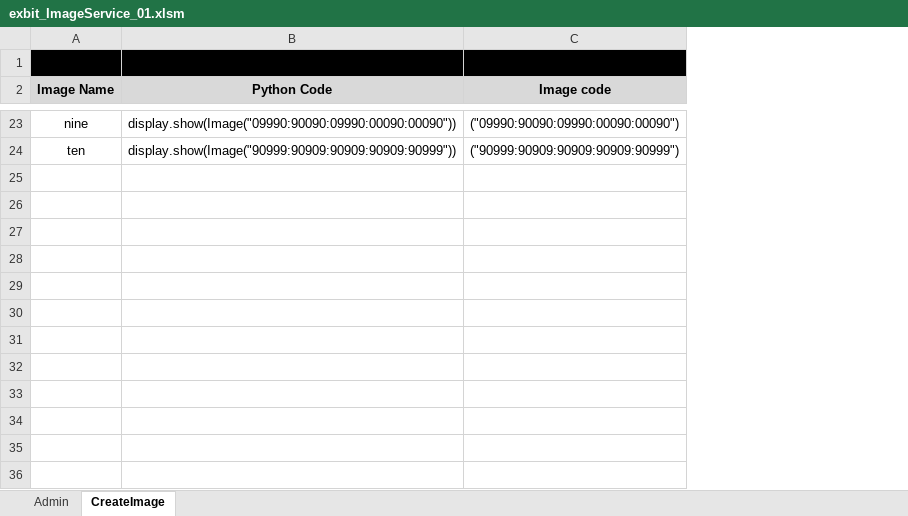
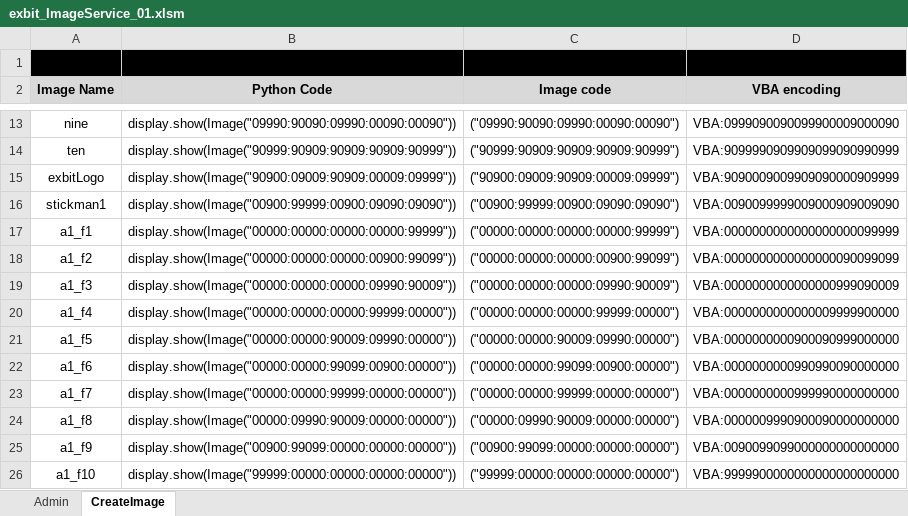
Before and after one commit to PragmaticPhil/create_microbit_image, an Excel workbook: exbit_ImageService_01.xlsm, sheet CreateImage, drawn as a sheet; only a part is shown, gaps mark what is left out; values as stored, in another font and other column widths than the file's, no borders; charts and pictures not drawn; the diff covers the shown part only; the diff names each change by its address in the sheet, - before the commit and + after, or states it on an @@ line.

Commit message:
Add files via upload

```diff
--- a/exbit_ImageService_01.xlsm (sheet CreateImage)
+++ b/exbit_ImageService_01.xlsm (sheet CreateImage)
@@ column D (VBA encoding) unhidden, rows 13-14: VBA:0999090090099900009000090 | VBA:9099990909909099090990999 @@
+row 15: exbitLogo | display.show(Image("90900:09009:90909:00009:09999")) | ("90900:09009:90909:00009:09999") | VBA:9090009009909090000909999
+row 16: stickman1 | display.show(Image("00900:99999:00900:09090:09090")) | ("00900:99999:00900:09090:09090") | VBA:0090099999009000909009090
+row 17: a1_f1 | display.show(Image("00000:00000:00000:00000:99999")) | ("00000:00000:00000:00000:99999") | VBA:0000000000000000000099999
+row 18: a1_f2 | display.show(Image("00000:00000:00000:00900:99099")) | ("00000:00000:00000:00900:99099") | VBA:0000000000000000090099099
+row 19: a1_f3 | display.show(Image("00000:00000:00000:09990:90009")) | ("00000:00000:00000:09990:90009") | VBA:0000000000000000999090009
+row 20: a1_f4 | display.show(Image("00000:00000:00000:99999:00000")) | ("00000:00000:00000:99999:00000") | VBA:0000000000000009999900000
+row 21: a1_f5 | display.show(Image("00000:00000:90009:09990:00000")) | ("00000:00000:90009:09990:00000") | VBA:0000000000900090999000000
+row 22: a1_f6 | display.show(Image("00000:00000:99099:00900:00000")) | ("00000:00000:99099:00900:00000") | VBA:0000000000990990090000000
+row 23: a1_f7 | display.show(Image("00000:00000:99999:00000:00000")) | ("00000:00000:99999:00000:00000") | VBA:0000000000999990000000000
+row 24: a1_f8 | display.show(Image("00000:09990:90009:00000:00000")) | ("00000:09990:90009:00000:00000") | VBA:0000009990900090000000000
+row 25: a1_f9 | display.show(Image("00900:99099:00000:00000:00000")) | ("00900:99099:00000:00000:00000") | VBA:0090099099000000000000000
+row 26: a1_f10 | display.show(Image("99999:00000:00000:00000:00000")) | ("99999:00000:00000:00000:00000") | VBA:9999900000000000000000000
```
Also changed, not shown: 10 removed rows and 2 edited cells elsewhere in this sheet, hidden cells, charts or pictures.
